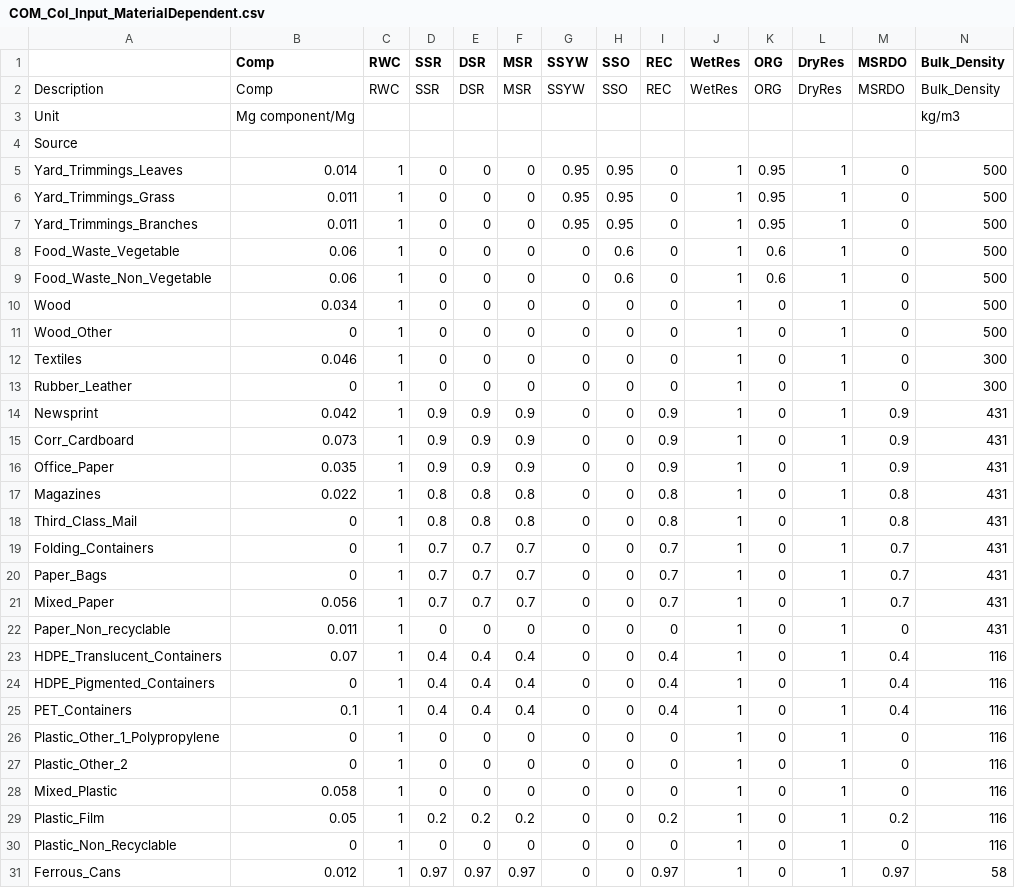
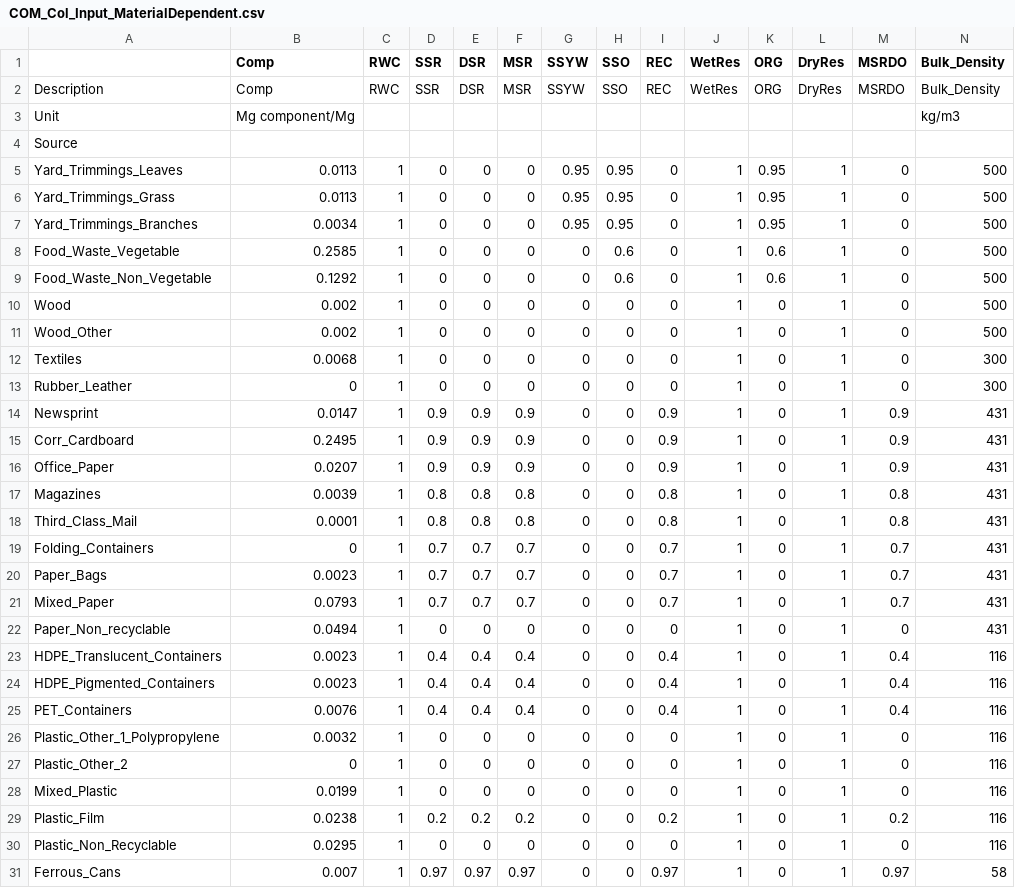
Before and after one commit to SwolfPy-Project/swolfpy-inputdata, a CSV file: swolfpy_inputdata/Data/COM_Col_Input_MaterialDependent.csv, drawn as a sheet; only a part is shown; the diff covers the shown part only.

Commit message:
update collection data

```diff
--- a/swolfpy_inputdata/Data/COM_Col_Input_MaterialDependent.csv
+++ b/swolfpy_inputdata/Data/COM_Col_Input_MaterialDependent.csv
@@ -4,28 +4,28 @@ Unit,Mg component/Mg,,,,,,,,,,,,kg/m3
 Source,,,,,,,,,,,,,
-Yard_Trimmings_Leaves,0.014,1,0,0,0,0.95,0.95,0,1,0.95,1,0,500
-Yard_Trimmings_Grass,0.011,1,0,0,0,0.95,0.95,0,1,0.95,1,0,500
-Yard_Trimmings_Branches,0.011,1,0,0,0,0.95,0.95,0,1,0.95,1,0,500
-Food_Waste_Vegetable,0.06,1,0,0,0,0,0.6,0,1,0.6,1,0,500
-Food_Waste_Non_Vegetable,0.06,1,0,0,0,0,0.6,0,1,0.6,1,0,500
-Wood,0.034,1,0,0,0,0,0,0,1,0,1,0,500
-Wood_Other,0,1,0,0,0,0,0,0,1,0,1,0,500
-Textiles,0.046,1,0,0,0,0,0,0,1,0,1,0,300
+Yard_Trimmings_Leaves,0.0113,1,0,0,0,0.95,0.95,0,1,0.95,1,0,500
+Yard_Trimmings_Grass,0.0113,1,0,0,0,0.95,0.95,0,1,0.95,1,0,500
+Yard_Trimmings_Branches,0.0034,1,0,0,0,0.95,0.95,0,1,0.95,1,0,500
+Food_Waste_Vegetable,0.2585,1,0,0,0,0,0.6,0,1,0.6,1,0,500
+Food_Waste_Non_Vegetable,0.1292,1,0,0,0,0,0.6,0,1,0.6,1,0,500
+Wood,0.002,1,0,0,0,0,0,0,1,0,1,0,500
+Wood_Other,0.002,1,0,0,0,0,0,0,1,0,1,0,500
+Textiles,0.0068,1,0,0,0,0,0,0,1,0,1,0,300
 Rubber_Leather,0,1,0,0,0,0,0,0,1,0,1,0,300
-Newsprint,0.042,1,0.9,0.9,0.9,0,0,0.9,1,0,1,0.9,431
-Corr_Cardboard,0.073,1,0.9,0.9,0.9,0,0,0.9,1,0,1,0.9,431
-Office_Paper,0.035,1,0.9,0.9,0.9,0,0,0.9,1,0,1,0.9,431
-Magazines,0.022,1,0.8,0.8,0.8,0,0,0.8,1,0,1,0.8,431
-Third_Class_Mail,0,1,0.8,0.8,0.8,0,0,0.8,1,0,1,0.8,431
+Newsprint,0.0147,1,0.9,0.9,0.9,0,0,0.9,1,0,1,0.9,431
+Corr_Cardboard,0.2495,1,0.9,0.9,0.9,0,0,0.9,1,0,1,0.9,431
+Office_Paper,0.0207,1,0.9,0.9,0.9,0,0,0.9,1,0,1,0.9,431
+Magazines,0.0039,1,0.8,0.8,0.8,0,0,0.8,1,0,1,0.8,431
+Third_Class_Mail,0.0001,1,0.8,0.8,0.8,0,0,0.8,1,0,1,0.8,431
 Folding_Containers,0,1,0.7,0.7,0.7,0,0,0.7,1,0,1,0.7,431
-Paper_Bags,0,1,0.7,0.7,0.7,0,0,0.7,1,0,1,0.7,431
-Mixed_Paper,0.056,1,0.7,0.7,0.7,0,0,0.7,1,0,1,0.7,431
-Paper_Non_recyclable,0.011,1,0,0,0,0,0,0,1,0,1,0,431
-HDPE_Translucent_Containers,0.07,1,0.4,0.4,0.4,0,0,0.4,1,0,1,0.4,116
-HDPE_Pigmented_Containers,0,1,0.4,0.4,0.4,0,0,0.4,1,0,1,0.4,116
-PET_Containers,0.1,1,0.4,0.4,0.4,0,0,0.4,1,0,1,0.4,116
-Plastic_Other_1_Polypropylene,0,1,0,0,0,0,0,0,1,0,1,0,116
+Paper_Bags,0.0023,1,0.7,0.7,0.7,0,0,0.7,1,0,1,0.7,431
+Mixed_Paper,0.0793,1,0.7,0.7,0.7,0,0,0.7,1,0,1,0.7,431
+Paper_Non_recyclable,0.0494,1,0,0,0,0,0,0,1,0,1,0,431
+HDPE_Translucent_Containers,0.0023,1,0.4,0.4,0.4,0,0,0.4,1,0,1,0.4,116
+HDPE_Pigmented_Containers,0.0023,1,0.4,0.4,0.4,0,0,0.4,1,0,1,0.4,116
+PET_Containers,0.0076,1,0.4,0.4,0.4,0,0,0.4,1,0,1,0.4,116
+Plastic_Other_1_Polypropylene,0.0032,1,0,0,0,0,0,0,1,0,1,0,116
 Plastic_Other_2,0,1,0,0,0,0,0,0,1,0,1,0,116
-Mixed_Plastic,0.058,1,0,0,0,0,0,0,1,0,1,0,116
-Plastic_Film,0.05,1,0.2,0.2,0.2,0,0,0.2,1,0,1,0.2,116
-Plastic_Non_Recyclable,0,1,0,0,0,0,0,0,1,0,1,0,116
-Ferrous_Cans,0.012,1,0.97,0.97,0.97,0,0,0.97,1,0,1,0.97,58
+Mixed_Plastic,0.0199,1,0,0,0,0,0,0,1,0,1,0,116
+Plastic_Film,0.0238,1,0.2,0.2,0.2,0,0,0.2,1,0,1,0.2,116
+Plastic_Non_Recyclable,0.0295,1,0,0,0,0,0,0,1,0,1,0,116
+Ferrous_Cans,0.007,1,0.97,0.97,0.97,0,0,0.97,1,0,1,0.97,58
```
Also changed, not shown: 13 edited cells elsewhere in this file, swolfpy_inputdata/Data/COM_Col_Input.csv, swolfpy_inputdata/Data/MF_Col_Input.csv, 2 other files.
